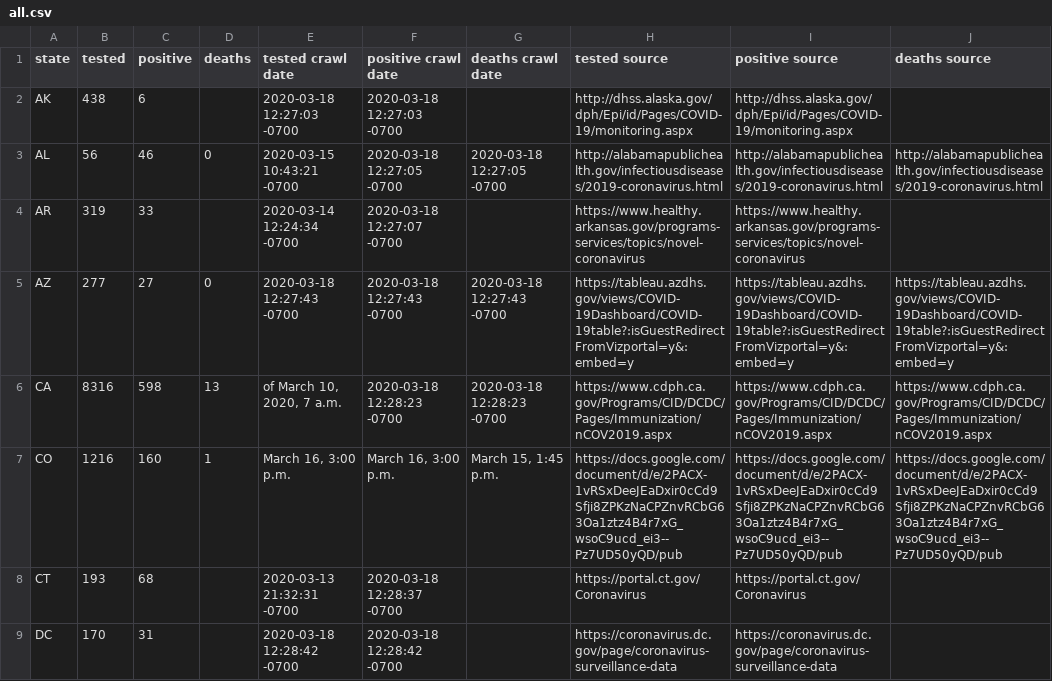
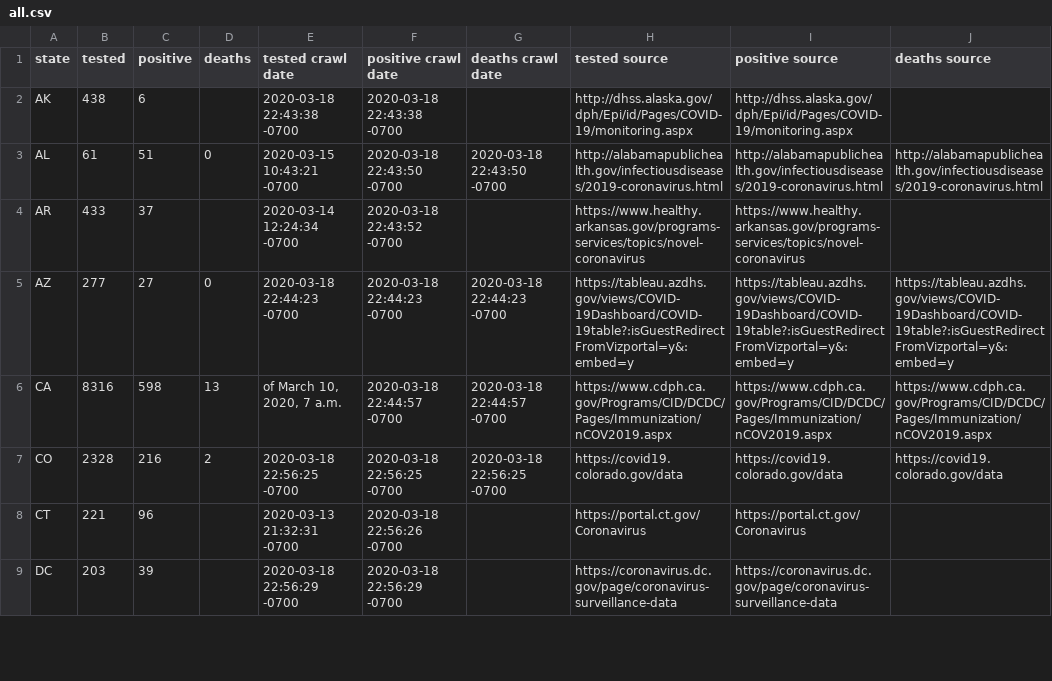
Before and after one commit to timmywheels/crawl-and-parse, a CSV file: all.csv, drawn as a sheet; only a part is shown; the diff covers the shown part only.

```diff
--- a/all.csv
+++ b/all.csv
@@ -1,9 +1,9 @@
 state	tested	positive	deaths	tested crawl date	positive crawl date	deaths crawl date	tested source	positive source	deaths source
-AK	438	6		2020-03-18 12:27:03 -0700	2020-03-18 12:27:03 -0700		http://dhss.alaska.gov/dph/Epi/id/Pages/COVID-19/monitoring.aspx	http://dhss.alaska.gov/dph/Epi/id/Pages/COVID-19/monitoring.aspx	
-AL	56	46	0	2020-03-15 10:43:21 -0700	2020-03-18 12:27:05 -0700	2020-03-18 12:27:05 -0700	http://alabamapublichealth.gov/infectiousdiseases/2019-coronavirus.html	http://alabamapublichealth.gov/infectiousdiseases/2019-coronavirus.html	http://alabamapublichealth.gov/infectiousdiseases/2019-coronavirus.html
-AR	319	33		2020-03-14 12:24:34 -0700	2020-03-18 12:27:07 -0700		https://www.healthy.arkansas.gov/programs-services/topics/novel-coronavirus	https://www.healthy.arkansas.gov/programs-services/topics/novel-coronavirus	
-AZ	277	27	0	2020-03-18 12:27:43 -0700	2020-03-18 12:27:43 -0700	2020-03-18 12:27:43 -0700	https://tableau.azdhs.gov/views/COVID-19Dashboard/COVID-19table?:isGuestRedirectFromVizportal=y&:embed=y	https://tableau.azdhs.gov/views/COVID-19Dashboard/COVID-19table?:isGuestRedirectFromVizportal=y&:embed=y	https://tableau.azdhs.gov/views/COVID-19Dashboard/COVID-19table?:isGuestRedirectFromVizportal=y&:embed=y
-CA	8316	598	13	of March 10, 2020, 7 a.m.	2020-03-18 12:28:23 -0700	2020-03-18 12:28:23 -0700	https://www.cdph.ca.gov/Programs/CID/DCDC/Pages/Immunization/nCOV2019.aspx	https://www.cdph.ca.gov/Programs/CID/DCDC/Pages/Immunization/nCOV2019.aspx	https://www.cdph.ca.gov/Programs/CID/DCDC/Pages/Immunization/nCOV2019.aspx
-CO	1216	160	1	March 16, 3:00 p.m.	March 16, 3:00 p.m.	March 15, 1:45 p.m.	https://docs.google.com/document/d/e/2PACX-1vRSxDeeJEaDxir0cCd9Sfji8ZPKzNaCPZnvRCbG63Oa1ztz4B4r7xG_wsoC9ucd_ei3--Pz7UD50yQD/pub	https://docs.google.com/document/d/e/2PACX-1vRSxDeeJEaDxir0cCd9Sfji8ZPKzNaCPZnvRCbG63Oa1ztz4B4r7xG_wsoC9ucd_ei3--Pz7UD50yQD/pub	https://docs.google.com/document/d/e/2PACX-1vRSxDeeJEaDxir0cCd9Sfji8ZPKzNaCPZnvRCbG63Oa1ztz4B4r7xG_wsoC9ucd_ei3--Pz7UD50yQD/pub
-CT	193	68		2020-03-13 21:32:31 -0700	2020-03-18 12:28:37 -0700		https://portal.ct.gov/Coronavirus	https://portal.ct.gov/Coronavirus	
-DC	170	31		2020-03-18 12:28:42 -0700	2020-03-18 12:28:42 -0700		https://coronavirus.dc.gov/page/coronavirus-surveillance-data	https://coronavirus.dc.gov/page/coronavirus-surveillance-data	
+AK	438	6		2020-03-18 22:43:38 -0700	2020-03-18 22:43:38 -0700		http://dhss.alaska.gov/dph/Epi/id/Pages/COVID-19/monitoring.aspx	http://dhss.alaska.gov/dph/Epi/id/Pages/COVID-19/monitoring.aspx	
+AL	61	51	0	2020-03-15 10:43:21 -0700	2020-03-18 22:43:50 -0700	2020-03-18 22:43:50 -0700	http://alabamapublichealth.gov/infectiousdiseases/2019-coronavirus.html	http://alabamapublichealth.gov/infectiousdiseases/2019-coronavirus.html	http://alabamapublichealth.gov/infectiousdiseases/2019-coronavirus.html
+AR	433	37		2020-03-14 12:24:34 -0700	2020-03-18 22:43:52 -0700		https://www.healthy.arkansas.gov/programs-services/topics/novel-coronavirus	https://www.healthy.arkansas.gov/programs-services/topics/novel-coronavirus	
+AZ	277	27	0	2020-03-18 22:44:23 -0700	2020-03-18 22:44:23 -0700	2020-03-18 22:44:23 -0700	https://tableau.azdhs.gov/views/COVID-19Dashboard/COVID-19table?:isGuestRedirectFromVizportal=y&:embed=y	https://tableau.azdhs.gov/views/COVID-19Dashboard/COVID-19table?:isGuestRedirectFromVizportal=y&:embed=y	https://tableau.azdhs.gov/views/COVID-19Dashboard/COVID-19table?:isGuestRedirectFromVizportal=y&:embed=y
+CA	8316	598	13	of March 10, 2020, 7 a.m.	2020-03-18 22:44:57 -0700	2020-03-18 22:44:57 -0700	https://www.cdph.ca.gov/Programs/CID/DCDC/Pages/Immunization/nCOV2019.aspx	https://www.cdph.ca.gov/Programs/CID/DCDC/Pages/Immunization/nCOV2019.aspx	https://www.cdph.ca.gov/Programs/CID/DCDC/Pages/Immunization/nCOV2019.aspx
+CO	2328	216	2	2020-03-18 22:56:25 -0700	2020-03-18 22:56:25 -0700	2020-03-18 22:56:25 -0700	https://covid19.colorado.gov/data	https://covid19.colorado.gov/data	https://covid19.colorado.gov/data
+CT	221	96		2020-03-13 21:32:31 -0700	2020-03-18 22:56:26 -0700		https://portal.ct.gov/Coronavirus	https://portal.ct.gov/Coronavirus	
+DC	203	39		2020-03-18 22:56:29 -0700	2020-03-18 22:56:29 -0700		https://coronavirus.dc.gov/page/coronavirus-surveillance-data	https://coronavirus.dc.gov/page/coronavirus-surveillance-data	
```
Also changed, not shown: 98 edited cells elsewhere in this file, 1 other file.
